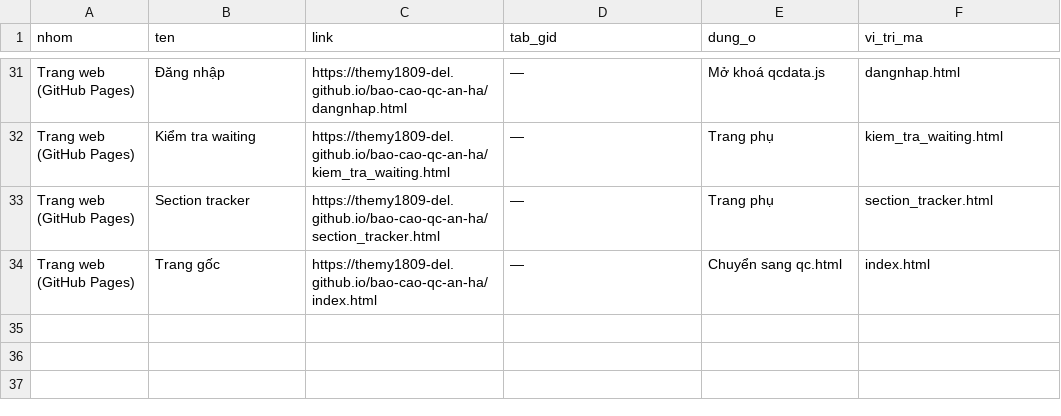
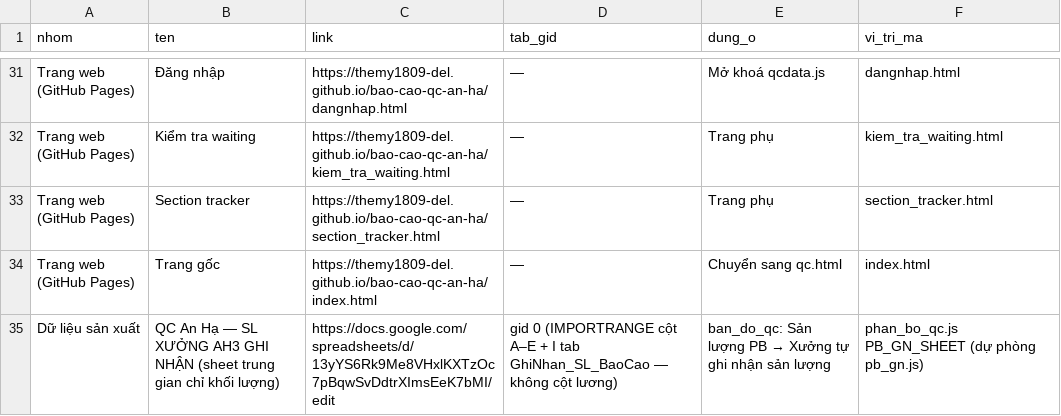
Before and after one commit to themy1809-del/bao-cao-qc-an-ha, a CSV file: kiem_tra/link_chung.csv, drawn as a sheet; only a part is shown, gaps mark what is left out.

```diff
--- a/kiem_tra/link_chung.csv
+++ b/kiem_tra/link_chung.csv
@@ -34 +34,2 @@ Trang web (GitHub Pages),Section tracker,https://themy1809-del.github.io/bao-cao
 Trang web (GitHub Pages),Trang gốc,https://themy1809-del.github.io/bao-cao-qc-an-ha/index.html,—,Chuyển sang qc.html,index.html
+Dữ liệu sản xuất,QC An Hạ — SL XƯỞNG AH3 GHI NHẬN (sheet trung gian chỉ khối lượng),https://docs.google.com/spreadsheets/d/13yYS6Rk9Me8VHxlKXTzOc7pBqwSvDdtrXImsEeK7bMI/edit,gid 0 (IMPORTRANGE cột A–E + I tab GhiNhan_SL_BaoCao — không cột lương),ban_do_qc: Sản lượng PB → Xưởng tự ghi nhận sản lượng,phan_bo_qc.js PB_GN_SHEET (dự phòng pb_gn.js)
```
Also changed, not shown: 4 other files.
